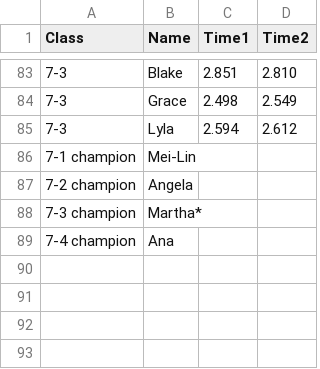
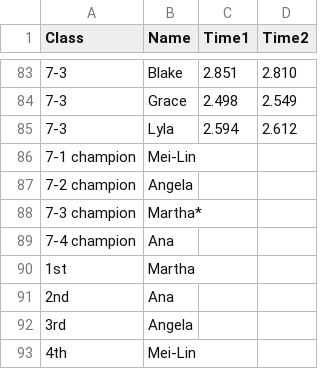
Before and after one commit to gschwiersch/pinewood_derby, a CSV file: times.csv, drawn as a sheet; only a part is shown, gaps mark what is left out.

Commit message:
Update times.csv

```diff
--- a/times.csv
+++ b/times.csv
@@ -89 +89,5 @@ Class,Name,Time1,Time2
 7-4 champion,Ana,,
+1st,Martha,,
+2nd,Ana,,
+3rd,Angela,,
+4th,Mei-Lin,,
```
